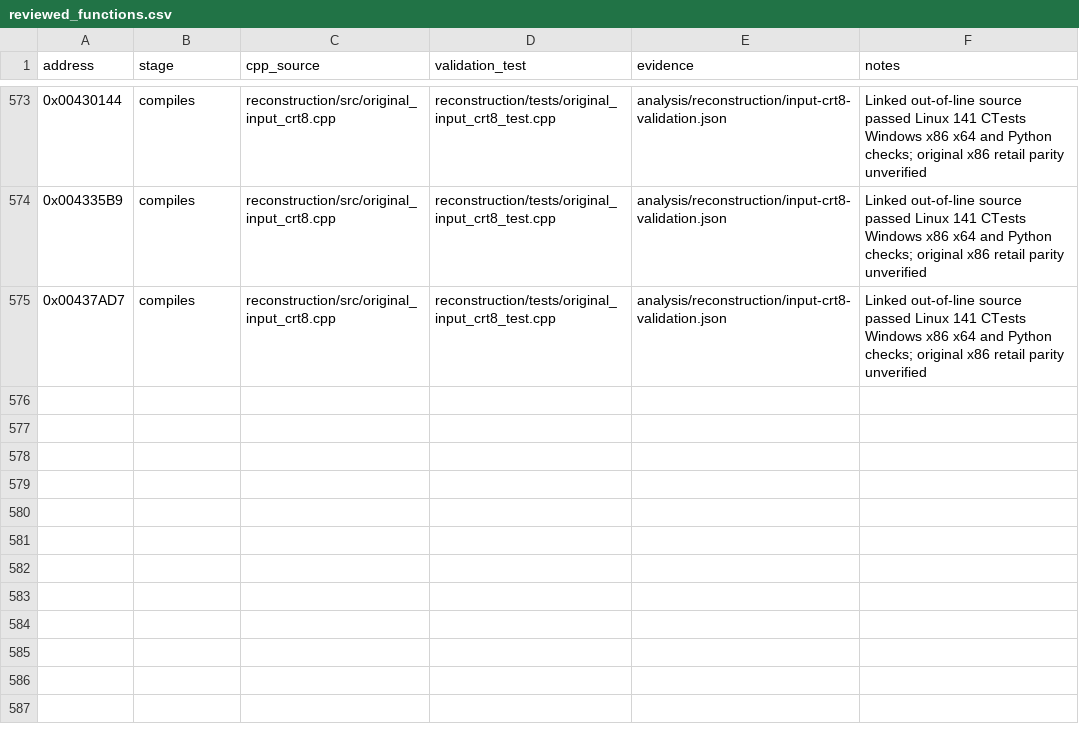
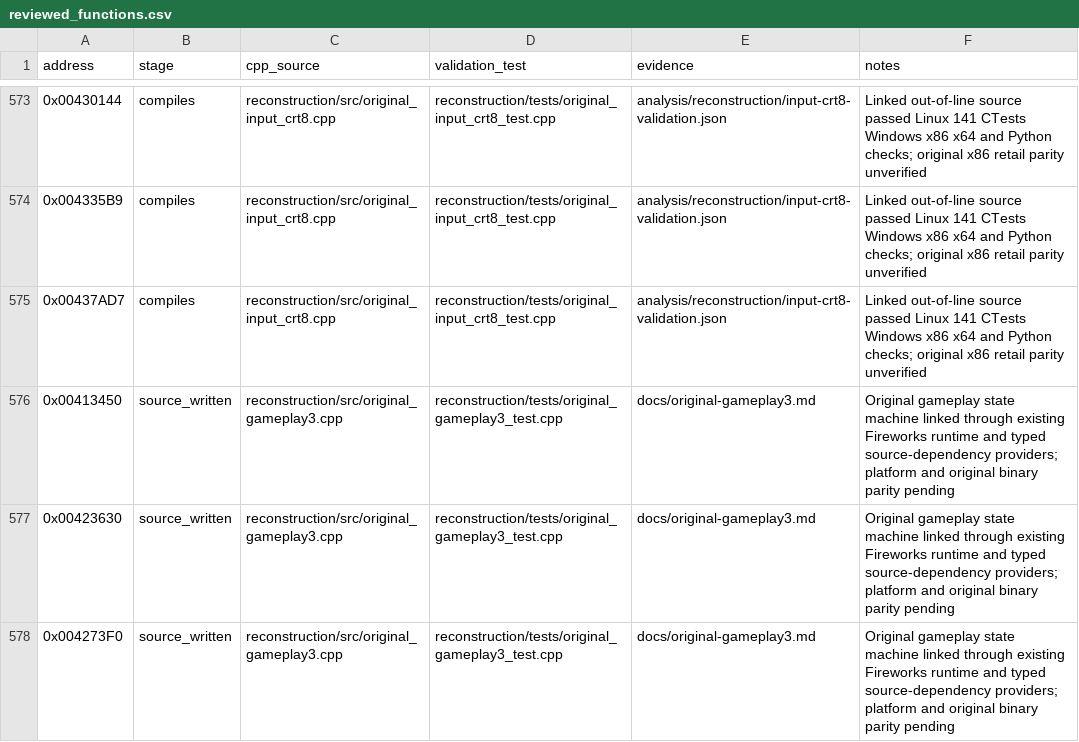
Before and after one commit to lizardpeter/btb-reverse, a CSV file: analysis/reconstruction/reviewed_functions.csv, drawn as a sheet; only a part is shown, gaps mark what is left out.

Commit message:
Recover Fireworks show, Spud Maze Pilchard and Squirrel placement state machines
Add real source-level transitions, typed physical providers, and source regression. Keep original-address entries source_written pending C++/Windows CI and original binary parity.

```diff
--- a/analysis/reconstruction/reviewed_functions.csv
+++ b/analysis/reconstruction/reviewed_functions.csv
@@ -575 +575,4 @@ address,stage,cpp_source,validation_test,evidence,notes
 0x00437AD7,compiles,reconstruction/src/original_input_crt8.cpp,reconstruction/tests/original_input_crt8_test.cpp,analysis/reconstruction/input-crt8-validation.json,Linked out-of-line source passed Linux 141 CTests Windows x86 x64 and Python checks; original x86 retail parity unverified
+0x00413450,source_written,reconstruction/src/original_gameplay3.cpp,reconstruction/tests/original_gameplay3_test.cpp,docs/original-gameplay3.md,Original gameplay state machine linked through existing Fireworks runtime and typed source-dependency providers; platform and original binary parity pending
+0x00423630,source_written,reconstruction/src/original_gameplay3.cpp,reconstruction/tests/original_gameplay3_test.cpp,docs/original-gameplay3.md,Original gameplay state machine linked through existing Fireworks runtime and typed source-dependency providers; platform and original binary parity pending
+0x004273F0,source_written,reconstruction/src/original_gameplay3.cpp,reconstruction/tests/original_gameplay3_test.cpp,docs/original-gameplay3.md,Original gameplay state machine linked through existing Fireworks runtime and typed source-dependency providers; platform and original binary parity pending
```
Also changed, not shown: 7 other files.
